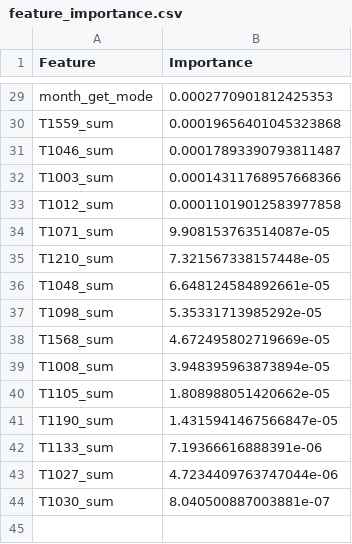
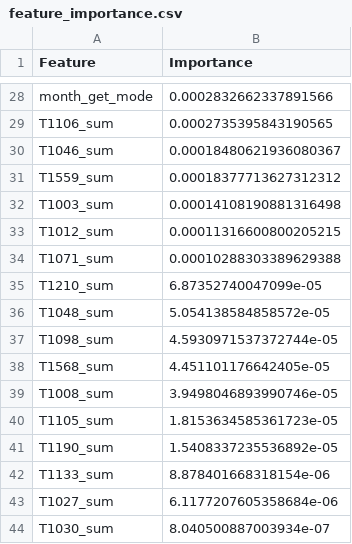
Before and after one commit to DataScience-Golddiggers/Dora-the-Data-Explorer, a CSV file: models/random_forest_v2/feature_importance.csv, drawn as a sheet; only a part is shown, gaps mark what is left out; removed rows and columns are numbered as before the commit, all else as after; the diff covers the shown part only; the diff names each change by its address in the sheet, - before the commit and + after, or states it on an @@ line.

```diff
--- a/models/random_forest_v2/feature_importance.csv
+++ b/models/random_forest_v2/feature_importance.csv
-B28 (Importance): 0.0002770901812425353
+B28 (Importance): 0.0002832662337891566
-row 30: T1559_sum | 0.00019656401045323868
+row 29: T1106_sum | 0.0002735395843190565
-B30 (Importance): 0.00017893390793811487
+B30 (Importance): 0.00018480621936080367
+row 31: T1559_sum | 0.00018377713627312312
-B32 (Importance): 0.00014311768957668366
+B32 (Importance): 0.00014108190881316498
-B33 (Importance): 0.00011019012583977858
+B33 (Importance): 0.00011316600800205215
-B34 (Importance): 9.908153763514087e-05
+B34 (Importance): 0.00010288303389629388
-B35 (Importance): 7.321567338157448e-05
+B35 (Importance): 6.87352740047099e-05
-B36 (Importance): 6.648124584892661e-05
+B36 (Importance): 5.054138584858572e-05
-B37 (Importance): 5.35331713985292e-05
+B37 (Importance): 4.5930971537372744e-05
-B38 (Importance): 4.672495802719669e-05
+B38 (Importance): 4.451101176642405e-05
-B39 (Importance): 3.948395963873894e-05
+B39 (Importance): 3.9498046893990746e-05
-B40 (Importance): 1.808988051420662e-05
+B40 (Importance): 1.8153634585361723e-05
-B41 (Importance): 1.4315941467566847e-05
+B41 (Importance): 1.5408337235536892e-05
-B42 (Importance): 7.19366616888391e-06
+B42 (Importance): 8.878401668318154e-06
-B43 (Importance): 4.7234409763747044e-06
+B43 (Importance): 6.1177207605358684e-06
-B44 (Importance): 8.040500887003881e-07
+B44 (Importance): 8.040500887003934e-07
```
Also changed, not shown: 1 removed row and 26 edited cells elsewhere in this file, 7 other files.
